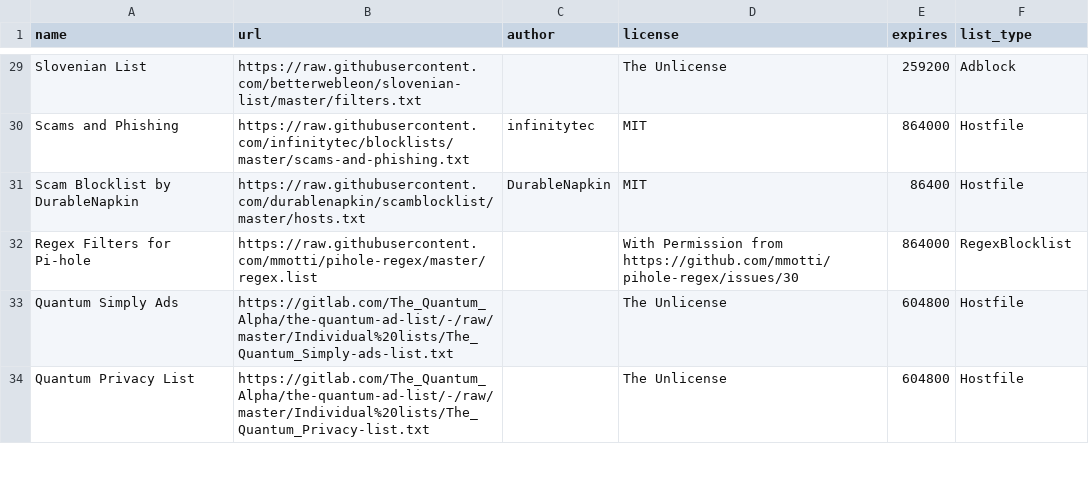
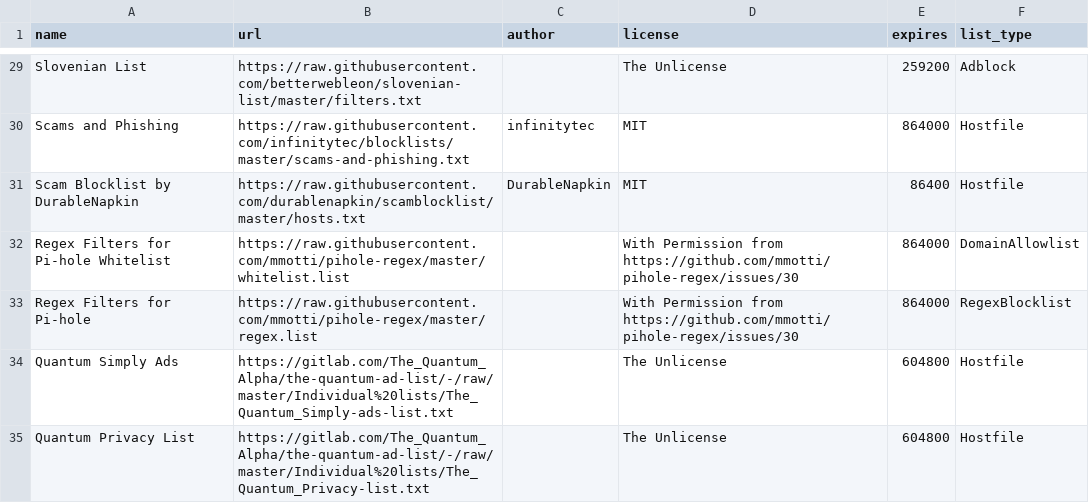
Before and after one commit to sai-cryptacker/blockconvert, a CSV file: filterlists.csv, drawn as a sheet; only a part is shown, gaps mark what is left out.

Commit message:
Added new regex and new whitelist

```diff
--- a/filterlists.csv
+++ b/filterlists.csv
@@ -31,2 +31,3 @@ Scams and Phishing,https://raw.githubusercontent.com/infinitytec/blocklists/mast
 Scam Blocklist by DurableNapkin,https://raw.githubusercontent.com/durablenapkin/scamblocklist/master/hosts.txt,DurableNapkin,MIT,86400,Hostfile
+Regex Filters for Pi-hole Whitelist,https://raw.githubusercontent.com/mmotti/pihole-regex/master/whitelist.list,,With Permission from https://github.com/mmotti/pihole-regex/issues/30,864000,DomainAllowlist
 Regex Filters for Pi-hole,https://raw.githubusercontent.com/mmotti/pihole-regex/master/regex.list,,With Permission from https://github.com/mmotti/pihole-regex/issues/30,864000,RegexBlocklist
```
Also changed, not shown: 8 other files.
